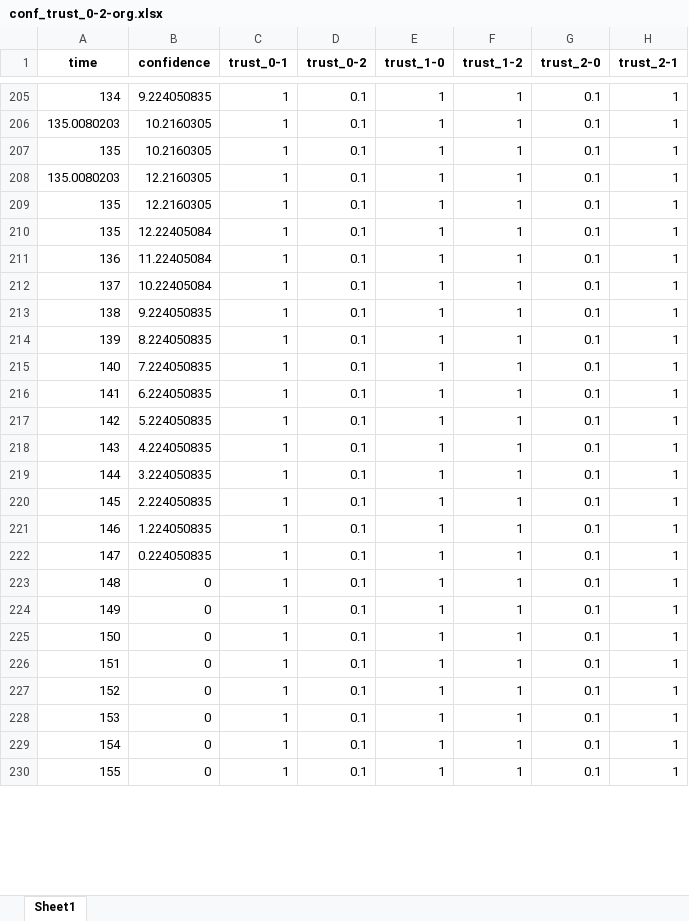
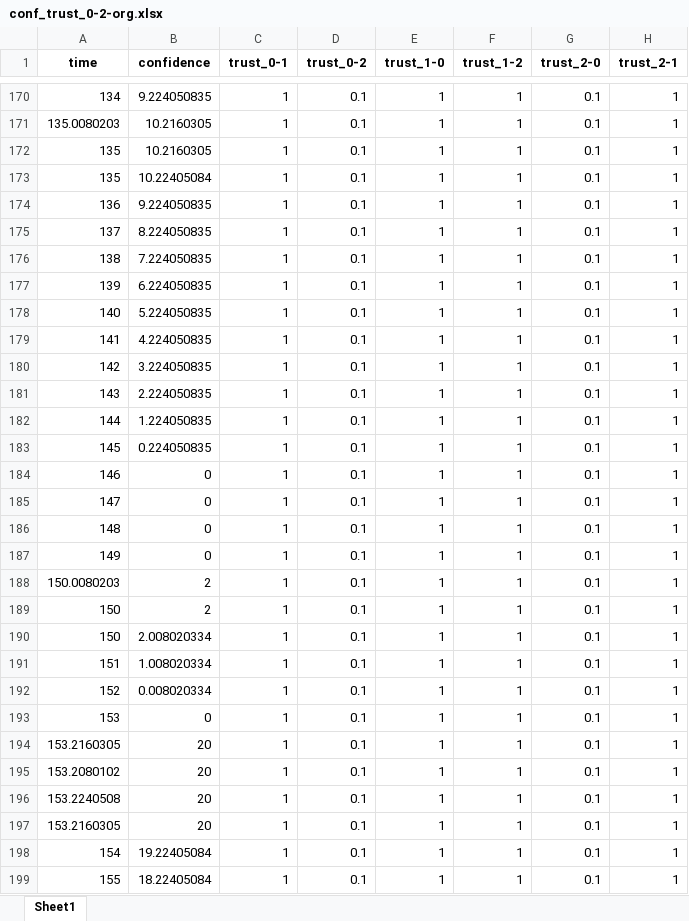
Before and after one commit to triptisamal/Trust_Model, an Excel workbook: challenge_response/variant-3/plots/test_1/alpha_small/conf_trust_0-2-org.xlsx, sheet Sheet1, drawn as a sheet; only a part is shown, gaps mark what is left out; values as stored, in another font and other column widths than the file's, no borders; removed rows and columns are numbered as before the commit, all else as after; the diff covers the shown part only; the diff names each change by its address in the sheet, - before the commit and + after, or states it on an @@ line.

```diff
--- a/challenge_response/variant-3/plots/test_1/alpha_small/conf_trust_0-2-org.xlsx (sheet Sheet1)
+++ b/challenge_response/variant-3/plots/test_1/alpha_small/conf_trust_0-2-org.xlsx (sheet Sheet1)
-row 208: 135.0080203 | 12.2160305 | 1 | 0.1 | 1 | 1 | 0.1 | 1
-B173 (confidence): 12.2160305
+B173 (confidence): 10.22405084
-row 210: 135 | 12.22405084 | 1 | 0.1 | 1 | 1 | 0.1 | 1
-B174 (confidence): 11.22405084
+B174 (confidence): 9.224050835
-B175 (confidence): 10.22405084
+B175 (confidence): 8.224050835
-B176 (confidence): 9.224050835
+B176 (confidence): 7.224050835
-B177 (confidence): 8.224050835
+B177 (confidence): 6.224050835
-B178 (confidence): 7.224050835
+B178 (confidence): 5.224050835
-B179 (confidence): 6.224050835
+B179 (confidence): 4.224050835
-B180 (confidence): 5.224050835
+B180 (confidence): 3.224050835
-B181 (confidence): 4.224050835
+B181 (confidence): 2.224050835
-B182 (confidence): 3.224050835
+B182 (confidence): 1.224050835
-B183 (confidence): 2.224050835
+B183 (confidence): 0.224050835
-B184 (confidence): 1.224050835
+B184 (confidence): 0
-B185 (confidence): 0.224050835
+B185 (confidence): 0
+row 188: 150.0080203 | 2 | 1 | 0.1 | 1 | 1 | 0.1 | 1
-B189 (confidence): 0
+B189 (confidence): 2
+row 190: 150 | 2.008020334 | 1 | 0.1 | 1 | 1 | 0.1 | 1
-B191 (confidence): 0
+B191 (confidence): 1.008020334
-B192 (confidence): 0
+B192 (confidence): 0.008020334
+row 194: 153.2160305 | 20 | 1 | 0.1 | 1 | 1 | 0.1 | 1
+row 195: 153.2080102 | 20 | 1 | 0.1 | 1 | 1 | 0.1 | 1
+row 196: 153.2240508 | 20 | 1 | 0.1 | 1 | 1 | 0.1 | 1
+row 197: 153.2160305 | 20 | 1 | 0.1 | 1 | 1 | 0.1 | 1
-B198 (confidence): 0
+B198 (confidence): 19.22405084
-B199 (confidence): 0
+B199 (confidence): 18.22405084
```
Also changed, not shown: 34 added rows, 35 removed rows and 184 edited cells elsewhere in this sheet, challenge_response/variant-3/plots/test_1/alpha_large/conf_trust_0-2-org.xlsx, challenge_response/variant-3/plots/test_1/alpha_large/conf_trust_0-2.xlsx, 33 other files.
